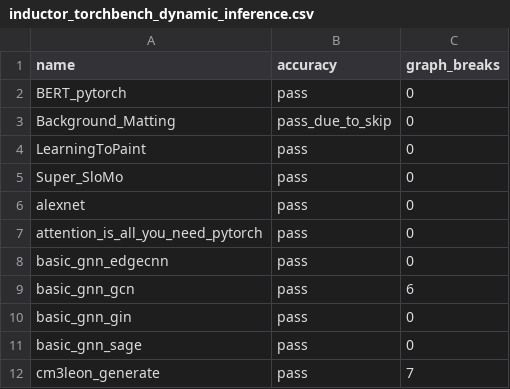
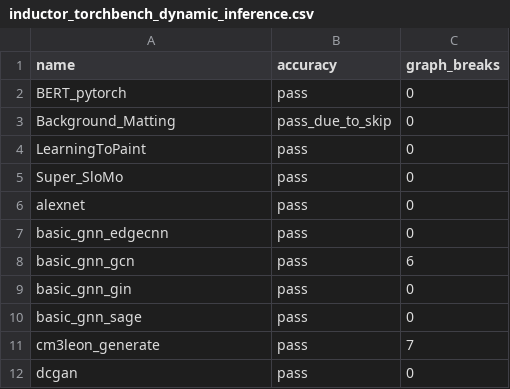
Before and after one commit to vortex-dev11/pytorch, a CSV file: benchmarks/dynamo/ci_expected_accuracy/inductor_torchbench_dynamic_inference.csv, drawn as a sheet; only a part is shown; the shorter side is filled out with more unchanged rows.

Commit message:
[inductor] Add CI jobs to test AOTInductor (#108419)
Pull Request resolved: https://github.com/pytorch/pytorch/pull/108419
Approved by: https://github.com/angelayi, https://github.com/jansel

```diff
--- a/benchmarks/dynamo/ci_expected_accuracy/inductor_torchbench_dynamic_inference.csv
+++ b/benchmarks/dynamo/ci_expected_accuracy/inductor_torchbench_dynamic_inference.csv
@@ -6,3 +6,2 @@ Super_SloMo,pass,0
 alexnet,pass,0
-attention_is_all_you_need_pytorch,pass,0
 basic_gnn_edgecnn,pass,0
```
Also changed, not shown: benchmarks/dynamo/ci_expected_accuracy/inductor_torchbench_dynamic_training.csv, benchmarks/dynamo/ci_expected_accuracy/inductor_torchbench_inference.csv, 7 other files.
